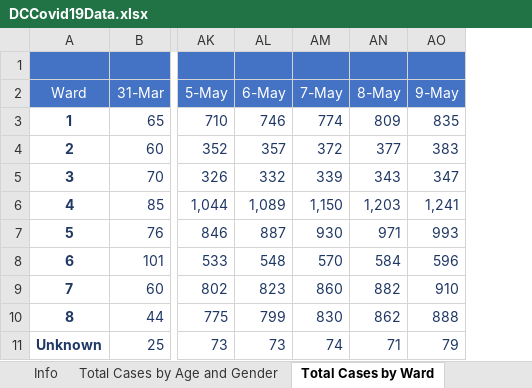
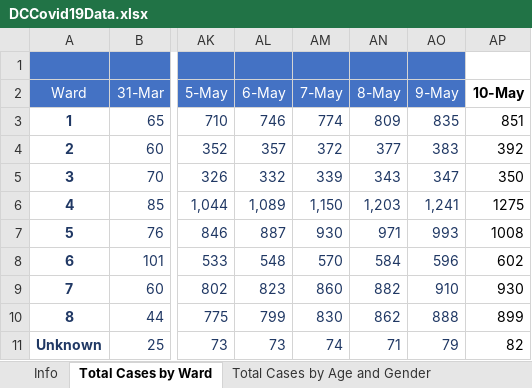
Before and after one commit to anesta95/DMV_Covid-19_Dashboard, an Excel workbook: DCCovid19Data.xlsx, sheet Total Cases by Ward, drawn as a sheet; only a part is shown, gaps mark what is left out; values as stored, in another font and other column widths than the file's, no borders; the diff names each change by its address in the sheet, - before the commit and + after, or states it on an @@ line.

```diff
--- a/DCCovid19Data.xlsx (sheet Total Cases by Ward)
+++ b/DCCovid19Data.xlsx (sheet Total Cases by Ward)
@@ sheet tab order changed: Info | Total Cases by Ward | Total Cases by Age and Gender @@
+column AP (10-May), rows 3-11: 851 | 392 | 350 | 1275 | 1008 | 602 | 930 | 899 | 82
```
Also changed, not shown: sheet Total Cases by Age and Gender, sheet Overall Stats, sheet Lives Lost by Ward, sheet Lives Lost by Race, sheet Total Cases by Race, 34 other files.
